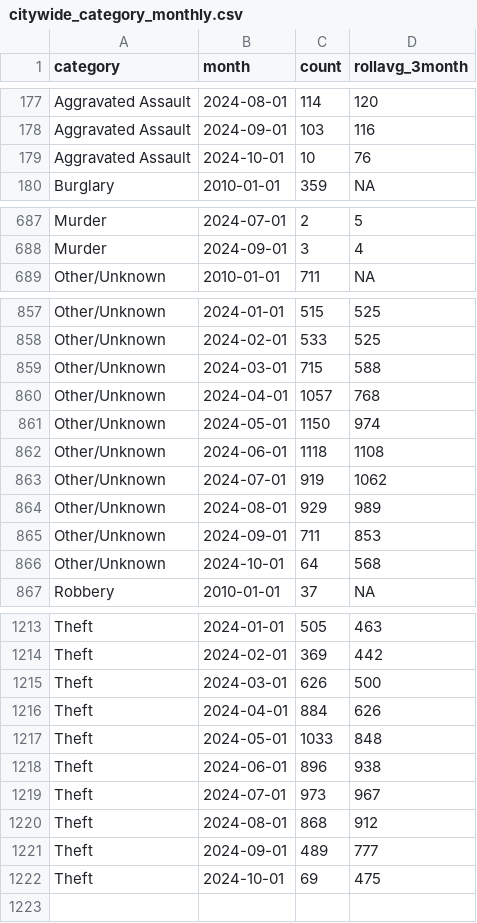
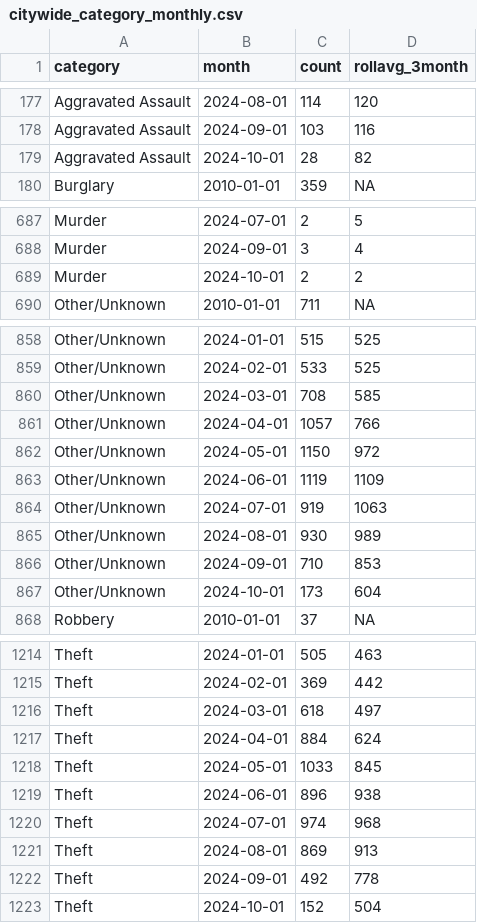
Before and after one commit to abcotvdata/safetytracker_fayetteville, a CSV file: data/output/monthly/citywide_category_monthly.csv, drawn as a sheet; only a part is shown, gaps mark what is left out; the diff covers the shown part only.

```diff
--- a/data/output/monthly/citywide_category_monthly.csv
+++ b/data/output/monthly/citywide_category_monthly.csv
@@ -178,3 +178,3 @@ Aggravated Assault,2024-08-01,114,120
 Aggravated Assault,2024-09-01,103,116
-Aggravated Assault,2024-10-01,10,76
+Aggravated Assault,2024-10-01,28,82
 Burglary,2010-01-01,359,NA
@@ -688,2 +688,3 @@ Murder,2024-07-01,2,5
 Murder,2024-09-01,3,4
+Murder,2024-10-01,2,2
 Other/Unknown,2010-01-01,711,NA
@@ -858,10 +859,10 @@ Other/Unknown,2024-01-01,515,525
 Other/Unknown,2024-02-01,533,525
-Other/Unknown,2024-03-01,715,588
-Other/Unknown,2024-04-01,1057,768
-Other/Unknown,2024-05-01,1150,974
-Other/Unknown,2024-06-01,1118,1108
-Other/Unknown,2024-07-01,919,1062
-Other/Unknown,2024-08-01,929,989
-Other/Unknown,2024-09-01,711,853
-Other/Unknown,2024-10-01,64,568
+Other/Unknown,2024-03-01,708,585
+Other/Unknown,2024-04-01,1057,766
+Other/Unknown,2024-05-01,1150,972
+Other/Unknown,2024-06-01,1119,1109
+Other/Unknown,2024-07-01,919,1063
+Other/Unknown,2024-08-01,930,989
+Other/Unknown,2024-09-01,710,853
+Other/Unknown,2024-10-01,173,604
 Robbery,2010-01-01,37,NA
@@ -1214,9 +1215,9 @@ Theft,2024-01-01,505,463
 Theft,2024-02-01,369,442
-Theft,2024-03-01,626,500
-Theft,2024-04-01,884,626
-Theft,2024-05-01,1033,848
+Theft,2024-03-01,618,497
+Theft,2024-04-01,884,624
+Theft,2024-05-01,1033,845
 Theft,2024-06-01,896,938
-Theft,2024-07-01,973,967
-Theft,2024-08-01,868,912
-Theft,2024-09-01,489,777
-Theft,2024-10-01,69,475
+Theft,2024-07-01,974,968
+Theft,2024-08-01,869,913
+Theft,2024-09-01,492,778
+Theft,2024-10-01,152,504
```
Also changed, not shown: 17 edited cells elsewhere in this file, data/output/city/citywide_detailed.csv, data/output/districts/district_detailed.csv, 48 other files.
